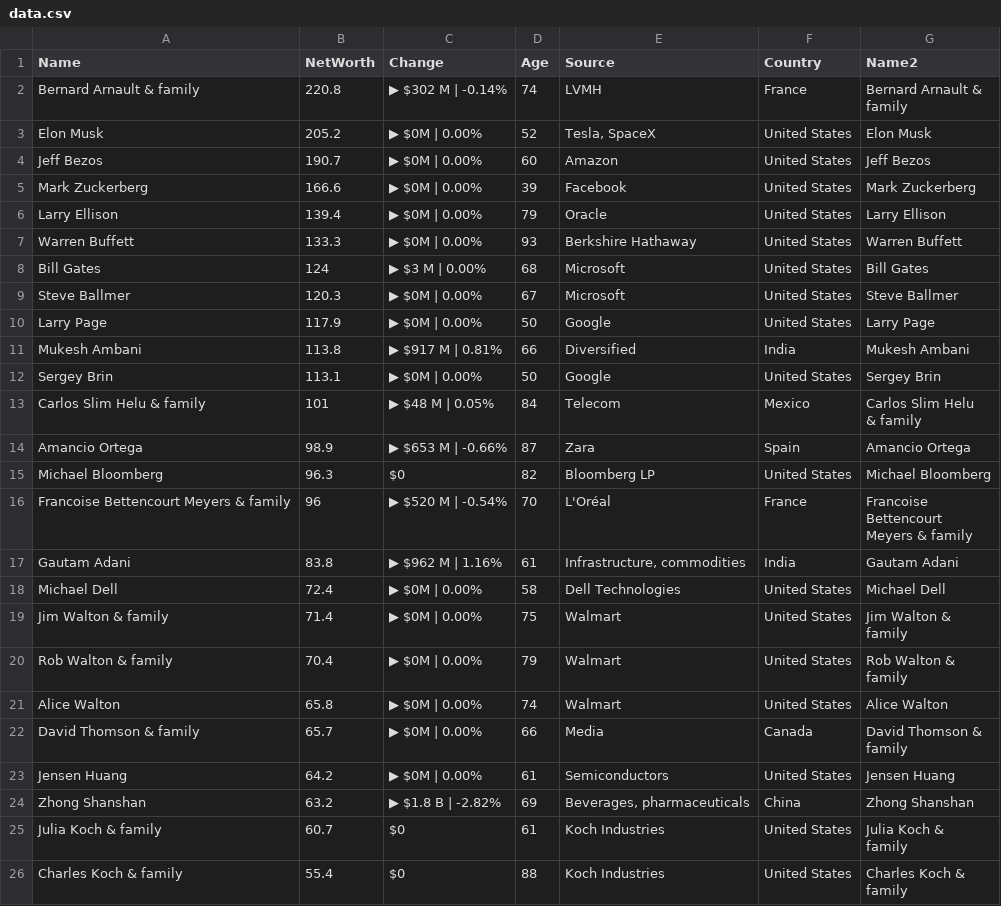
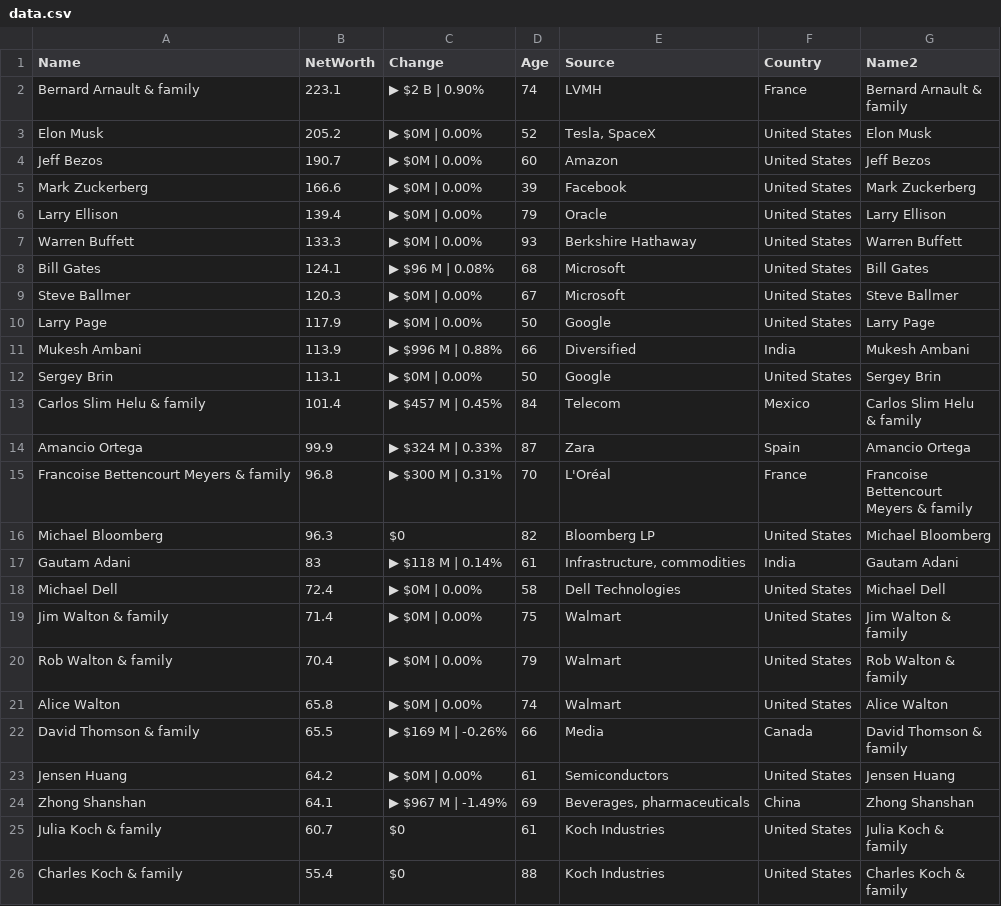
Before and after one commit to ckr4/bnaires, a CSV file: bnaires/data.csv, drawn as a sheet.

Commit message:
update bnaires

```diff
--- a/bnaires/data.csv
+++ b/bnaires/data.csv
@@ -1,4 +1,4 @@
 "Name","NetWorth","Change","Age","Source","Country","Name2"
-"Bernard Arnault & family",220.8,"▶ $302 M | -0.14%",74,"LVMH","France","Bernard Arnault &
-family"
+"Bernard Arnault & family",223.1,"▶ $2 B | 0.90%",74,"LVMH","France","Bernard Arnault &
+family"
 "Elon Musk",205.2,"▶ $0M | 0.00%",52,"Tesla, SpaceX","United States","Elon Musk"
@@ -8,15 +8,15 @@ family"
 "Warren Buffett",133.3,"▶ $0M | 0.00%",93,"Berkshire Hathaway","United States","Warren Buffett"
-"Bill Gates",124,"▶ $3 M | 0.00%",68,"Microsoft","United States","Bill Gates"
+"Bill Gates",124.1,"▶ $96 M | 0.08%",68,"Microsoft","United States","Bill Gates"
 "Steve Ballmer",120.3,"▶ $0M | 0.00%",67,"Microsoft","United States","Steve Ballmer"
 "Larry Page",117.9,"▶ $0M | 0.00%",50,"Google","United States","Larry Page"
-"Mukesh Ambani",113.8,"▶ $917 M | 0.81%",66,"Diversified","India","Mukesh Ambani"
+"Mukesh Ambani",113.9,"▶ $996 M | 0.88%",66,"Diversified","India","Mukesh Ambani"
 "Sergey Brin",113.1,"▶ $0M | 0.00%",50,"Google","United States","Sergey Brin"
-"Carlos Slim Helu & family",101,"▶ $48 M | 0.05%",84,"Telecom","Mexico","Carlos Slim Helu
-& family"
-"Amancio Ortega",98.9,"▶ $653 M | -0.66%",87,"Zara","Spain","Amancio Ortega"
+"Carlos Slim Helu & family",101.4,"▶ $457 M | 0.45%",84,"Telecom","Mexico","Carlos Slim Helu
+& family"
+"Amancio Ortega",99.9,"▶ $324 M | 0.33%",87,"Zara","Spain","Amancio Ortega"
+"Francoise Bettencourt Meyers & family",96.8,"▶ $300 M | 0.31%",70,"L'Oréal","France","Francoise
+Bettencourt
+Meyers & family"
 "Michael Bloomberg",96.3,"$0",82,"Bloomberg LP","United States","Michael Bloomberg"
-"Francoise Bettencourt Meyers & family",96,"▶ $520 M | -0.54%",70,"L'Oréal","France","Francoise
-Bettencourt
-Meyers & family"
-"Gautam Adani",83.8,"▶ $962 M | 1.16%",61,"Infrastructure, commodities","India","Gautam Adani"
+"Gautam Adani",83,"▶ $118 M | 0.14%",61,"Infrastructure, commodities","India","Gautam Adani"
 "Michael Dell",72.4,"▶ $0M | 0.00%",58,"Dell Technologies","United States","Michael Dell"
@@ -27,6 +27,6 @@ family"
 "Alice Walton",65.8,"▶ $0M | 0.00%",74,"Walmart","United States","Alice Walton"
-"David Thomson & family",65.7,"▶ $0M | 0.00%",66,"Media","Canada","David Thomson &
-family"
+"David Thomson & family",65.5,"▶ $169 M | -0.26%",66,"Media","Canada","David Thomson &
+family"
 "Jensen Huang",64.2,"▶ $0M | 0.00%",61,"Semiconductors","United States","Jensen Huang"
-"Zhong Shanshan",63.2,"▶ $1.8 B | -2.82%",69,"Beverages, pharmaceuticals","China","Zhong Shanshan"
+"Zhong Shanshan",64.1,"▶ $967 M | -1.49%",69,"Beverages, pharmaceuticals","China","Zhong Shanshan"
 "Julia Koch & family",60.7,"$0",61,"Koch Industries","United States","Julia Koch &
```
Also changed, not shown: 1 other file.
